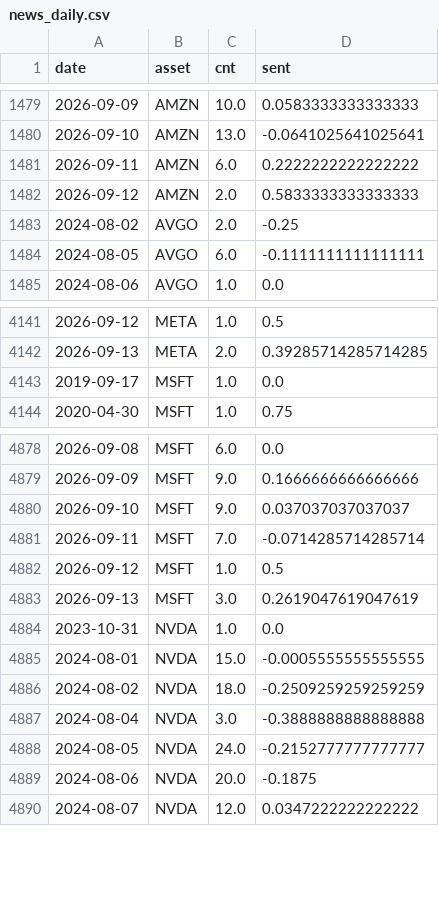
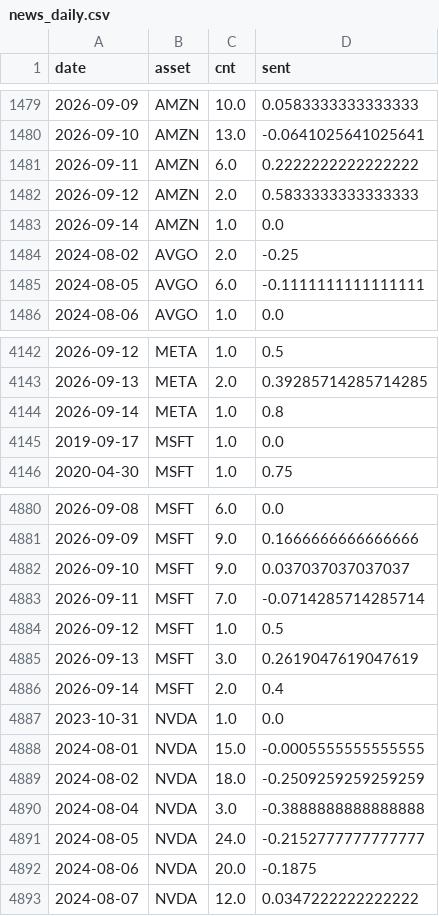
Before and after one commit to Frankestain12/graphfinance, a CSV file: data_store/news_daily.csv, drawn as a sheet; only a part is shown, gaps mark what is left out; the diff names each change by its address in the sheet, - before the commit and + after, or states it on an @@ line.

```diff
--- a/data_store/news_daily.csv
+++ b/data_store/news_daily.csv
+row 1483: 2026-09-14 | AMZN | 1.0 | 0.0
+row 4144: 2026-09-14 | META | 1.0 | 0.8
+row 4886: 2026-09-14 | MSFT | 2.0 | 0.4
```
Also changed, not shown: 5 other files.
